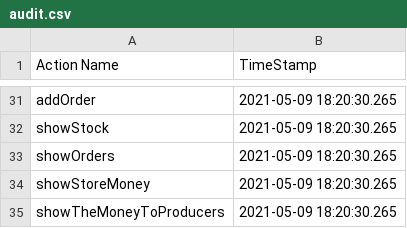
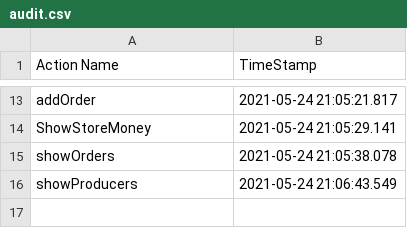
Before and after one commit to radunegulescu/Vendor_Simulator_2020, a CSV file: src/project/audits/audit.csv, drawn as a sheet; only a part is shown, gaps mark what is left out; removed rows and columns are numbered as before the commit, all else as after; the diff covers the shown part only; the diff names each change by its address in the sheet, - before the commit and + after, or states it on an @@ line.

```diff
--- a/src/project/audits/audit.csv
+++ b/src/project/audits/audit.csv
-B13 (TimeStamp): 2021-05-09 18:20:30.265
+B13 (TimeStamp): 2021-05-24 21:05:21.817
-row 32: showStock | 2021-05-09 18:20:30.265
+row 14: ShowStoreMoney | 2021-05-24 21:05:29.141
-B15 (TimeStamp): 2021-05-09 18:20:30.265
+B15 (TimeStamp): 2021-05-24 21:05:38.078
-row 34: showStoreMoney | 2021-05-09 18:20:30.265
-row 35: showTheMoneyToProducers | 2021-05-09 18:20:30.265
+row 16: showProducers | 2021-05-24 21:06:43.549
```
Also changed, not shown: 6 added rows, 24 removed rows and 7 edited cells elsewhere in this file, 18 other files.
